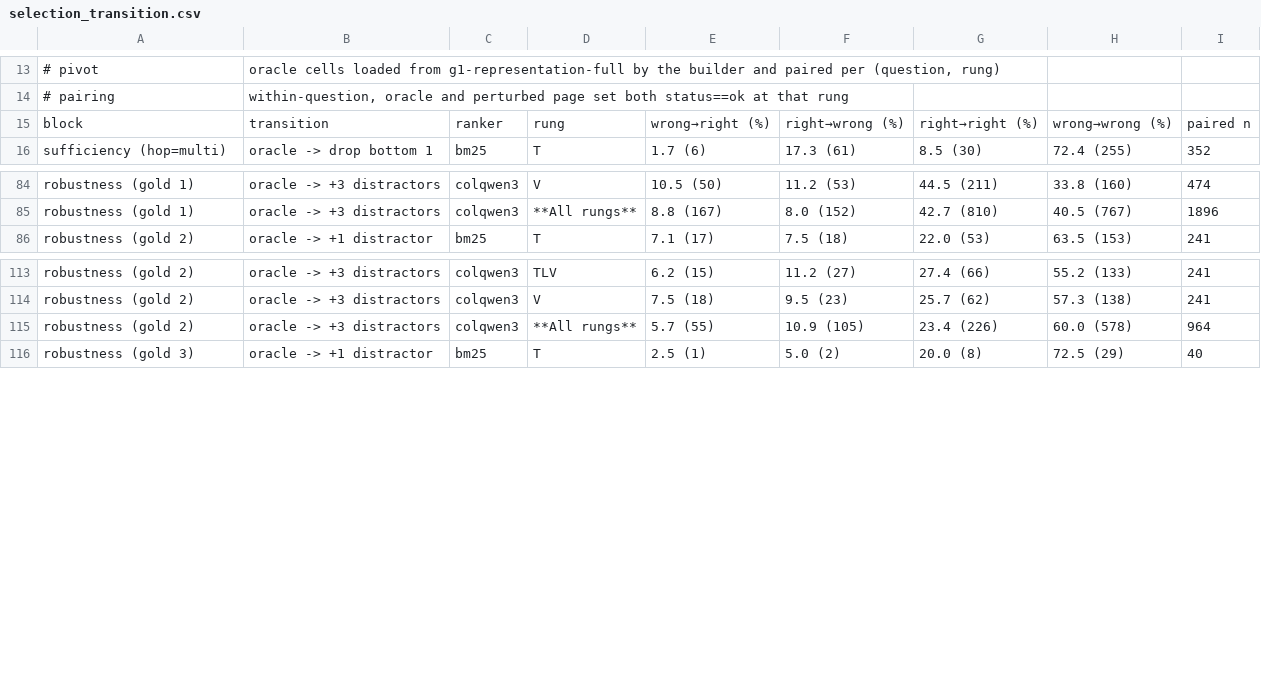
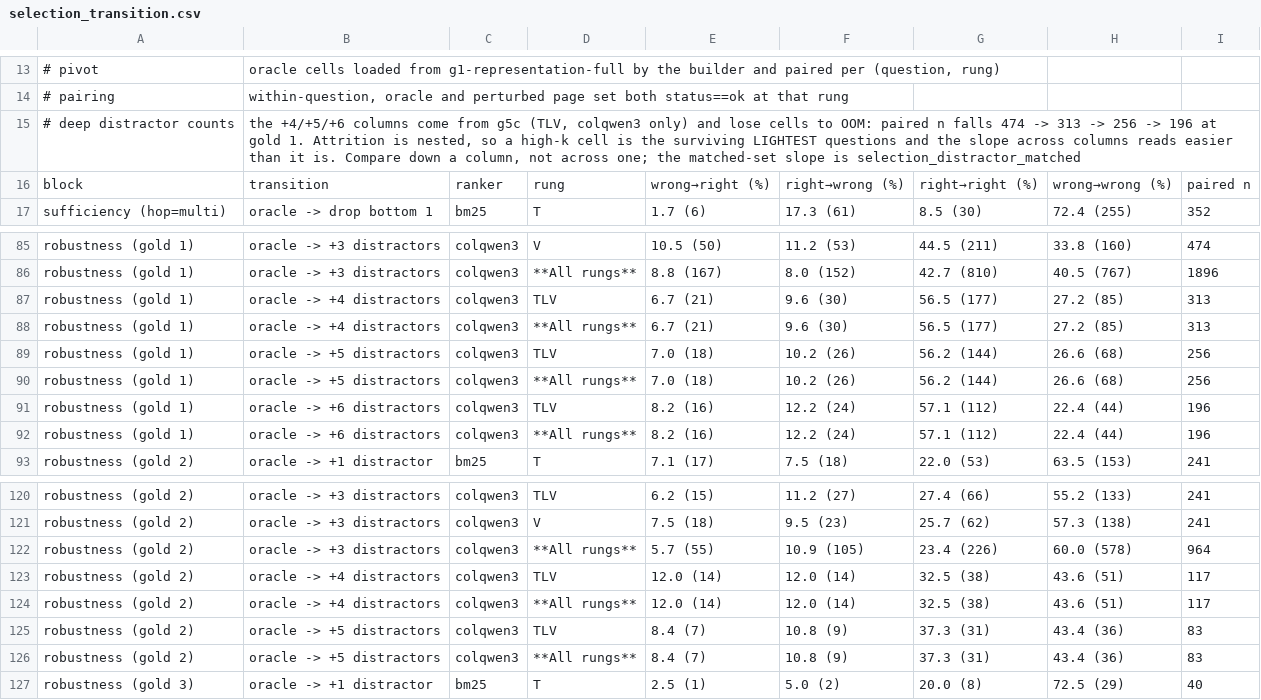
Before and after one commit to LeweiXu/mpvrdu-analysis-backup, a CSV file: tables/selection_transition.csv, drawn as a sheet; only a part is shown, gaps mark what is left out.

```diff
--- a/tables/selection_transition.csv
+++ b/tables/selection_transition.csv
@@ -14,2 +14,3 @@
 # pairing,"within-question, oracle and perturbed page set both status==ok at that rung"
+# deep distractor counts,"the +4/+5/+6 columns come from g5c (TLV, colqwen3 only) and lose cells to OOM: paired n falls 474 -> 313 -> 256 -> 196 at gold 1. Attrition is nested, so a high-k cell is the surviving LIGHTEST questions and the slope across columns reads easier than it is. Compare down a column, not across one; the matched-set slope is selection_distractor_matched"
 block,transition,ranker,rung,wrong→right (%),right→wrong (%),right→right (%),wrong→wrong (%),paired n
@@ -85,2 +86,8 @@ robustness (gold 1),oracle -> +3 distractors,colqwen3,V,10.5 (50),11.2 (53),44.5
 robustness (gold 1),oracle -> +3 distractors,colqwen3,**All rungs**,8.8 (167),8.0 (152),42.7 (810),40.5 (767),1896
+robustness (gold 1),oracle -> +4 distractors,colqwen3,TLV,6.7 (21),9.6 (30),56.5 (177),27.2 (85),313
+robustness (gold 1),oracle -> +4 distractors,colqwen3,**All rungs**,6.7 (21),9.6 (30),56.5 (177),27.2 (85),313
+robustness (gold 1),oracle -> +5 distractors,colqwen3,TLV,7.0 (18),10.2 (26),56.2 (144),26.6 (68),256
+robustness (gold 1),oracle -> +5 distractors,colqwen3,**All rungs**,7.0 (18),10.2 (26),56.2 (144),26.6 (68),256
+robustness (gold 1),oracle -> +6 distractors,colqwen3,TLV,8.2 (16),12.2 (24),57.1 (112),22.4 (44),196
+robustness (gold 1),oracle -> +6 distractors,colqwen3,**All rungs**,8.2 (16),12.2 (24),57.1 (112),22.4 (44),196
 robustness (gold 2),oracle -> +1 distractor,bm25,T,7.1 (17),7.5 (18),22.0 (53),63.5 (153),241
@@ -115,2 +122,6 @@ robustness (gold 2),oracle -> +3 distractors,colqwen3,V,7.5 (18),9.5 (23),25.7 (
 robustness (gold 2),oracle -> +3 distractors,colqwen3,**All rungs**,5.7 (55),10.9 (105),23.4 (226),60.0 (578),964
+robustness (gold 2),oracle -> +4 distractors,colqwen3,TLV,12.0 (14),12.0 (14),32.5 (38),43.6 (51),117
+robustness (gold 2),oracle -> +4 distractors,colqwen3,**All rungs**,12.0 (14),12.0 (14),32.5 (38),43.6 (51),117
+robustness (gold 2),oracle -> +5 distractors,colqwen3,TLV,8.4 (7),10.8 (9),37.3 (31),43.4 (36),83
+robustness (gold 2),oracle -> +5 distractors,colqwen3,**All rungs**,8.4 (7),10.8 (9),37.3 (31),43.4 (36),83
 robustness (gold 3),oracle -> +1 distractor,bm25,T,2.5 (1),5.0 (2),20.0 (8),72.5 (29),40
```
Also changed, not shown: tables/reasoner_unified.csv, tables/selection.csv, 11 other files.
